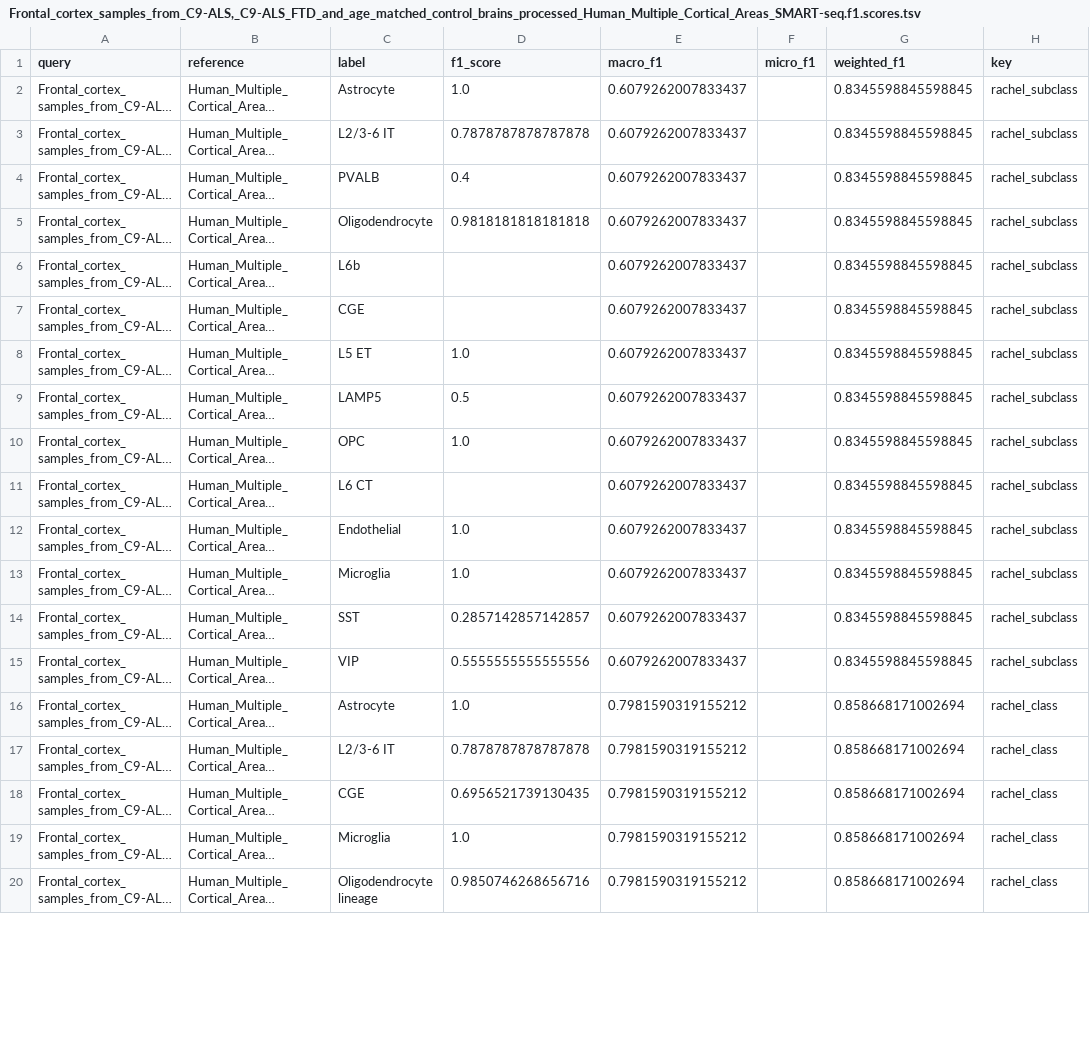
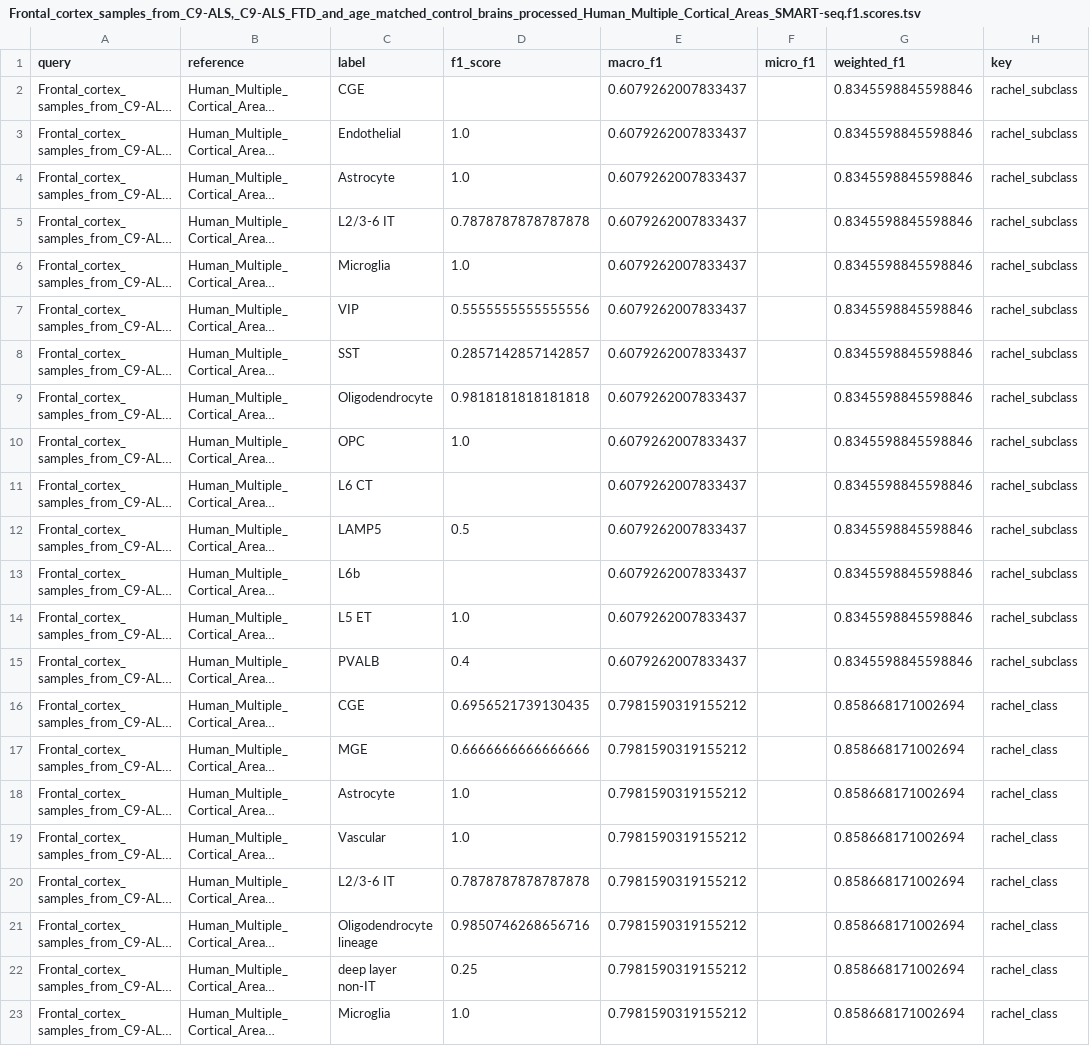
Before and after one commit to rachadele/biof501_proj, a TSV file: images/results/f1_results/Frontal_cortex_samples_from_C9-ALS,_C9-ALS_FTD_and_age_matched_control_brains_processed_Human_Multiple_Cortical_Areas_SMART-seq.f1.scores.tsv, drawn as a sheet; only a part is shown; long unchanged cells end in …; the diff covers the shown part only; the diff names each change by its address in the sheet, - before the commit and + after, or states it on an @@ line.

```diff
--- a/images/results/f1_results/Frontal_cortex_samples_from_C9-ALS,_C9-ALS_FTD_and_age_matched_control_brains_processed_Human_Multiple_Cortical_Areas_SMART-seq.f1.scores.tsv
+++ b/images/results/f1_results/Frontal_cortex_samples_from_C9-ALS,_C9-ALS_FTD_and_age_matched_control_brains_processed_Human_Multiple_Cortical_Areas_SMART-seq.f1.scores.tsv
-C2 (label): Astrocyte
+C2 (label): CGE
-D2 (f1_score): 1.0
+D2 (f1_score): (empty)
-G2:G15 (weighted_f1): 0.8345598845598845
+G2:G15 (weighted_f1): 0.8345598845598846
-C3 (label): L2/3-6 IT
+C3 (label): Endothelial
-D3 (f1_score): 0.7878787878787878
+D3 (f1_score): 1.0
-C4 (label): PVALB
+C4 (label): Astrocyte
-D4 (f1_score): 0.4
+D4 (f1_score): 1.0
-C5 (label): Oligodendrocyte
+C5 (label): L2/3-6 IT
-D5 (f1_score): 0.9818181818181818
+D5 (f1_score): 0.7878787878787878
-C6 (label): L6b
+C6 (label): Microglia
-D6 (f1_score): (empty)
+D6 (f1_score): 1.0
-C7 (label): CGE
+C7 (label): VIP
-D7 (f1_score): (empty)
+D7 (f1_score): 0.5555555555555556
-C8 (label): L5 ET
+C8 (label): SST
-D8 (f1_score): 1.0
+D8 (f1_score): 0.2857142857142857
-C9 (label): LAMP5
+C9 (label): Oligodendrocyte
-D9 (f1_score): 0.5
+D9 (f1_score): 0.9818181818181818
-C12 (label): Endothelial
+C12 (label): LAMP5
-D12 (f1_score): 1.0
+D12 (f1_score): 0.5
-C13 (label): Microglia
+C13 (label): L6b
-D13 (f1_score): 1.0
+D13 (f1_score): (empty)
-C14 (label): SST
+C14 (label): L5 ET
-D14 (f1_score): 0.2857142857142857
+D14 (f1_score): 1.0
-C15 (label): VIP
+C15 (label): PVALB
-D15 (f1_score): 0.5555555555555556
+D15 (f1_score): 0.4
@@ row 18 moved to row 16: Frontal_cortex_samples_from_C9-ALS,_C9-A… @@
@@ row 23 moved to row 17: Frontal_cortex_samples_from_C9-ALS,_C9-A… @@
@@ row 21 moved to row 19: Frontal_cortex_samples_from_C9-ALS,_C9-A… @@
@@ row 20 moved to row 21: Frontal_cortex_samples_from_C9-ALS,_C9-A… @@
```
Also changed, not shown: 1 moved row elsewhere in this file, images/results/f1_results/Frontal_cortex_samples_from_C9-ALS,_C9-ALS_FTD_and_age_matched_control_brains_processed_Dissection:_Angular_gyrus_AnG.f1.scores.tsv, images/results/f1_results/Frontal_cortex_samples_from_C9-ALS,_C9-ALS_FTD_and_age_matched_control_brains_processed_Dissection:_Anterior_cingulate_cortex_ACC.f1.scores.tsv, 32 other files.
